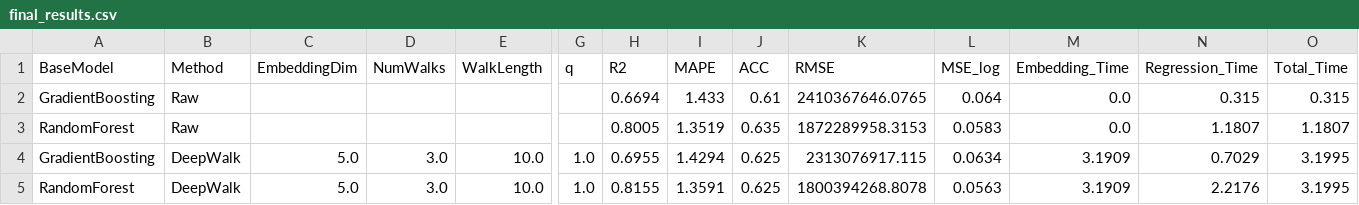
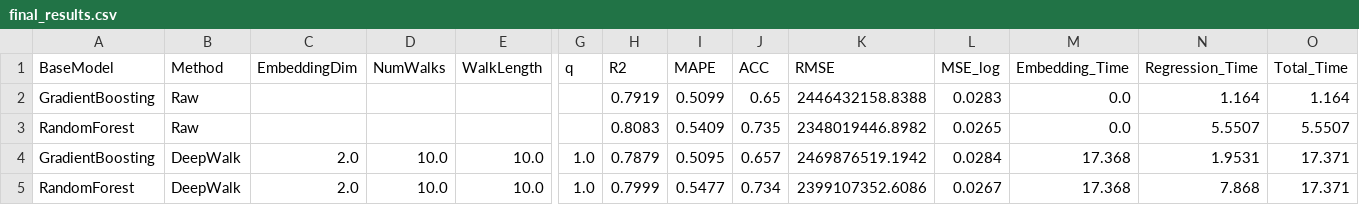
Before and after one commit to mamintoosi-papers-codes/House2Vec, a CSV file: results-gpu/MHD/final_results.csv, drawn as a sheet; only a part is shown, gaps mark what is left out; the diff covers the shown part only; the diff names each change by its address in the sheet, - before the commit and + after, or states it on an @@ line.

```diff
--- a/results-gpu/MHD/final_results.csv
+++ b/results-gpu/MHD/final_results.csv
-H2 (R2): 0.6694
+H2 (R2): 0.7919
-I2 (MAPE): 1.433
+I2 (MAPE): 0.5099
-J2 (ACC): 0.61
+J2 (ACC): 0.65
-K2 (RMSE): 2410367646.0765
+K2 (RMSE): 2446432158.8388
-L2 (MSE_log): 0.064
+L2 (MSE_log): 0.0283
-N2 (Regression_Time): 0.315
+N2 (Regression_Time): 1.164
-O2 (Total_Time): 0.315
+O2 (Total_Time): 1.164
-H3 (R2): 0.8005
+H3 (R2): 0.8083
-I3 (MAPE): 1.3519
+I3 (MAPE): 0.5409
-J3 (ACC): 0.635
+J3 (ACC): 0.735
-K3 (RMSE): 1872289958.3153
+K3 (RMSE): 2348019446.8982
-L3 (MSE_log): 0.0583
+L3 (MSE_log): 0.0265
-N3 (Regression_Time): 1.1807
+N3 (Regression_Time): 5.5507
-O3 (Total_Time): 1.1807
+O3 (Total_Time): 5.5507
-C4:C5 (EmbeddingDim): 5.0
+C4:C5 (EmbeddingDim): 2.0
-D4:D5 (NumWalks): 3.0
+D4:D5 (NumWalks): 10.0
-H4 (R2): 0.6955
+H4 (R2): 0.7879
-I4 (MAPE): 1.4294
+I4 (MAPE): 0.5095
-J4 (ACC): 0.625
+J4 (ACC): 0.657
-K4 (RMSE): 2313076917.115
+K4 (RMSE): 2469876519.1942
-L4 (MSE_log): 0.0634
+L4 (MSE_log): 0.0284
-M4:M5 (Embedding_Time): 3.1909
+M4:M5 (Embedding_Time): 17.368
-N4 (Regression_Time): 0.7029
+N4 (Regression_Time): 1.9531
-O4:O5 (Total_Time): 3.1995
+O4:O5 (Total_Time): 17.371
-H5 (R2): 0.8155
+H5 (R2): 0.7999
-I5 (MAPE): 1.3591
+I5 (MAPE): 0.5477
-J5 (ACC): 0.625
+J5 (ACC): 0.734
-K5 (RMSE): 1800394268.8078
+K5 (RMSE): 2399107352.6086
-L5 (MSE_log): 0.0563
+L5 (MSE_log): 0.0267
-N5 (Regression_Time): 2.2176
+N5 (Regression_Time): 7.868
```
Also changed, not shown: 58 edited cells elsewhere in this file, results-gpu/MHD/experiment_timing.csv, 30 other files.
